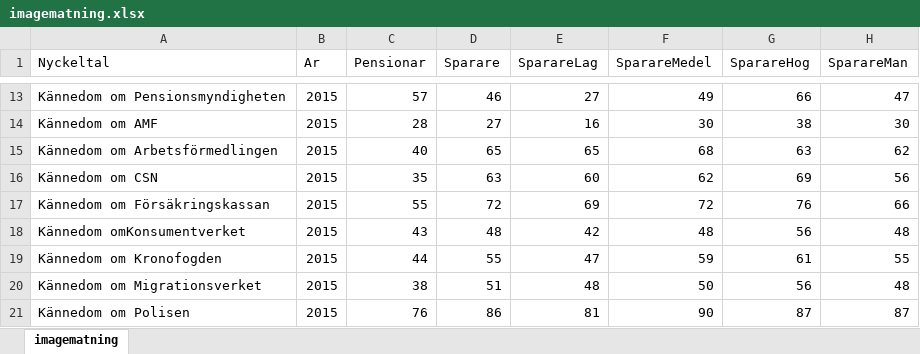
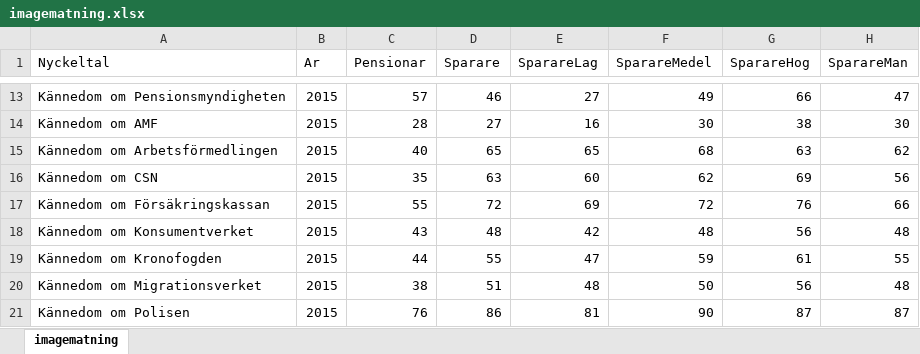
Before and after one commit to pewi1399/NKI, an Excel workbook: data/imagematning.xlsx, sheet imagematning, drawn as a sheet; only a part is shown, gaps mark what is left out; values as stored, in another font and other column widths than the file's, no borders; the diff names each change by its address in the sheet, - before the commit and + after, or states it on an @@ line.

Commit message:
add data

```diff
--- a/data/imagematning.xlsx (sheet imagematning)
+++ b/data/imagematning.xlsx (sheet imagematning)
-A18 (Nyckeltal): Kännedom omKonsumentverket
+A18 (Nyckeltal): Kännedom om Konsumentverket
```
Also changed, not shown: 5 other files.
